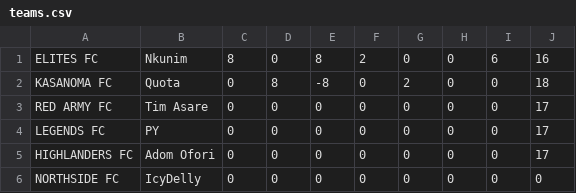
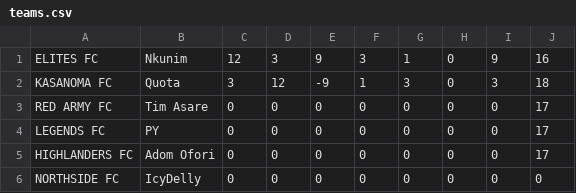
Before and after one commit to egaze/ashesi-football-management, a CSV file: teams.csv, drawn as a sheet.

```diff
--- a/teams.csv
+++ b/teams.csv
@@ -1,3 +1,3 @@
-ELITES FC,Nkunim,8,0,8,2,0,0,6,16
-KASANOMA FC,Quota,0,8,-8,0,2,0,0,18
+ELITES FC,Nkunim,12,3,9,3,1,0,9,16
+KASANOMA FC,Quota,3,12,-9,1,3,0,3,18
 RED ARMY FC,Tim Asare,0,0,0,0,0,0,0,17
```
Also changed, not shown: 7 other files.
